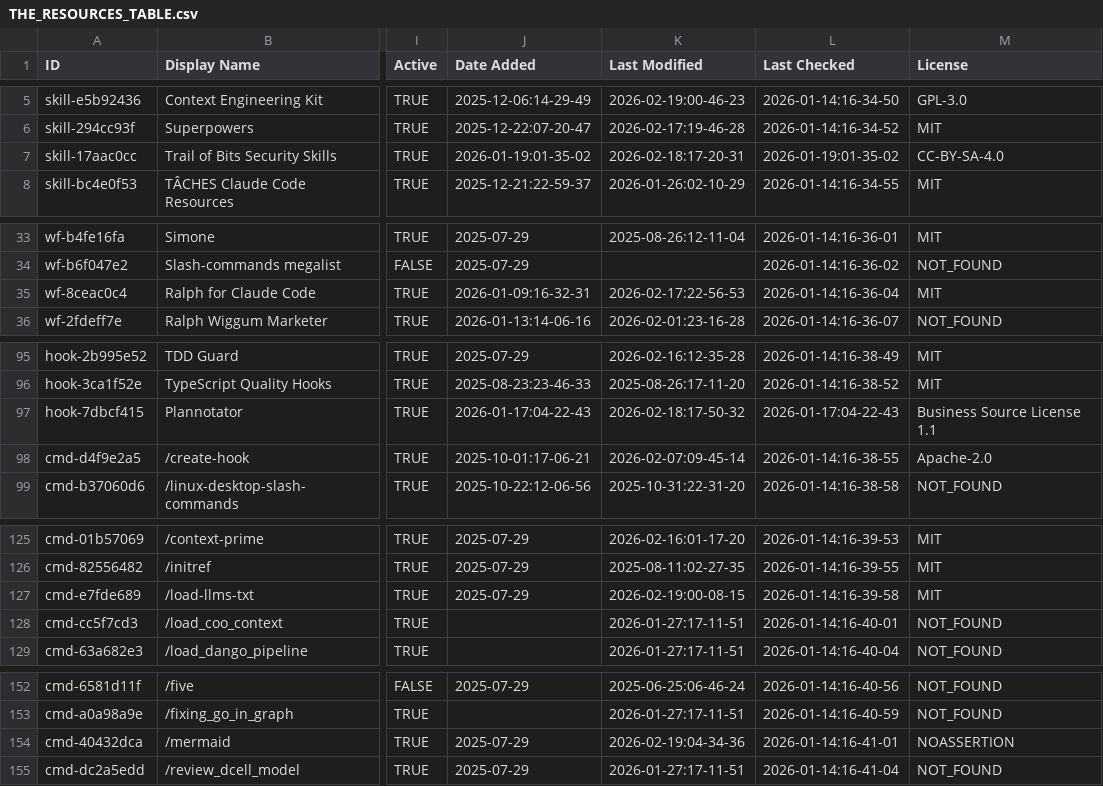
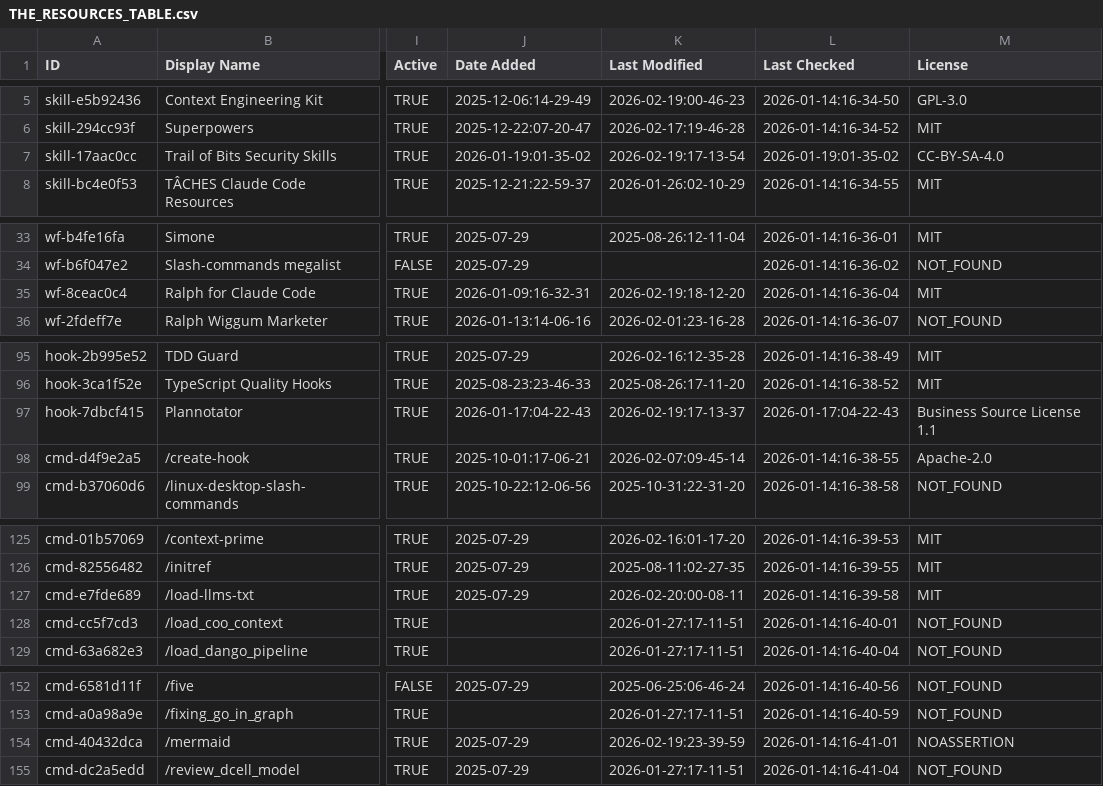
Before and after one commit to elrudrakssh/awesome-claude-code, a CSV file: THE_RESOURCES_TABLE.csv, drawn as a sheet; only a part is shown, gaps mark what is left out; the diff covers the shown part only; the diff names each change by its address in the sheet, - before the commit and + after, or states it on an @@ line.

```diff
--- a/THE_RESOURCES_TABLE.csv
+++ b/THE_RESOURCES_TABLE.csv
-K7 (Last Modified): 2026-02-18:17-20-31
+K7 (Last Modified): 2026-02-19:17-13-54
-K35 (Last Modified): 2026-02-17:22-56-53
+K35 (Last Modified): 2026-02-19:18-12-20
-K97 (Last Modified): 2026-02-18:17-50-32
+K97 (Last Modified): 2026-02-19:17-13-37
-K127 (Last Modified): 2026-02-19:00-08-15
+K127 (Last Modified): 2026-02-20:00-08-11
-K154 (Last Modified): 2026-02-19:04-34-36
+K154 (Last Modified): 2026-02-19:23-39-59
```
Also changed, not shown: 41 edited cells elsewhere in this file.
